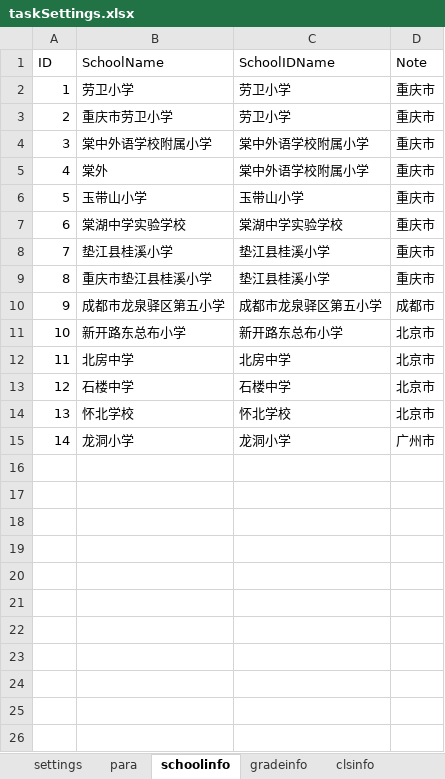
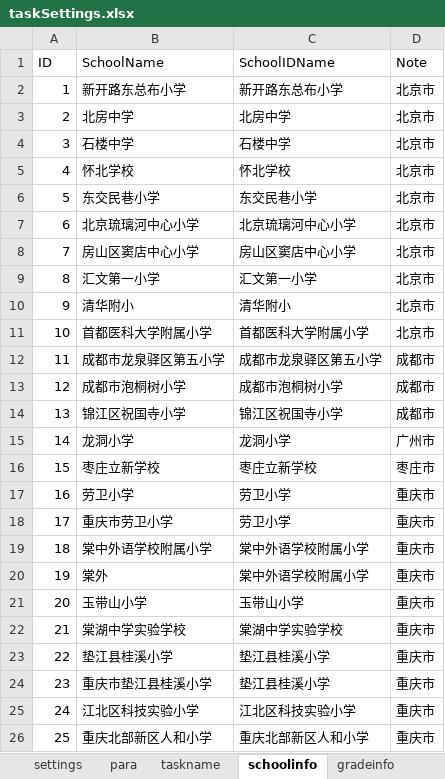
Before and after one commit to iquizoo/rawdata-parser, an Excel workbook: taskSettings.xlsx, sheet schoolinfo, drawn as a sheet; values as stored, in another font and other column widths than the file's, no borders; addresses are those after the commit; the diff names each change by its address in the sheet, - before the commit and + after, or states it on an @@ line.

```diff
--- a/taskSettings.xlsx (sheet schoolinfo)
+++ b/taskSettings.xlsx (sheet schoolinfo)
+sheet tab: taskname
@@ row 11 moved to row 2: 1 @@
@@ row 12 moved to row 3: 2 @@
@@ row 13 moved to row 4: 3 @@
@@ row 14 moved to row 5: 4 @@
+row 6: 5 | 东交民巷小学 | 东交民巷小学 | 北京市
+row 7: 6 | 北京琉璃河中心小学 | 北京琉璃河中心小学 | 北京市
+row 8: 7 | 房山区窦店中心小学 | 房山区窦店中心小学 | 北京市
+row 9: 8 | 汇文第一小学 | 汇文第一小学 | 北京市
+row 10: 9 | 清华附小 | 清华附小 | 北京市
+row 11: 10 | 首都医科大学附属小学 | 首都医科大学附属小学 | 北京市
@@ row 10 moved to row 12: 11 @@
+row 13: 12 | 成都市泡桐树小学 | 成都市泡桐树小学 | 成都市
+row 14: 13 | 锦江区祝国寺小学 | 锦江区祝国寺小学 | 成都市
+row 16: 15 | 枣庄立新学校 | 枣庄立新学校 | 枣庄市
@@ column A (ID) renumbered between rows 17 and 24 @@
+row 25: 24 | 江北区科技实验小学 | 江北区科技实验小学 | 重庆市
+row 26: 25 | 重庆北部新区人和小学 | 重庆北部新区人和小学 | 重庆市
```
Also changed, not shown: sheet settings, sheet clsinfo, sheet para, 6 other files.
